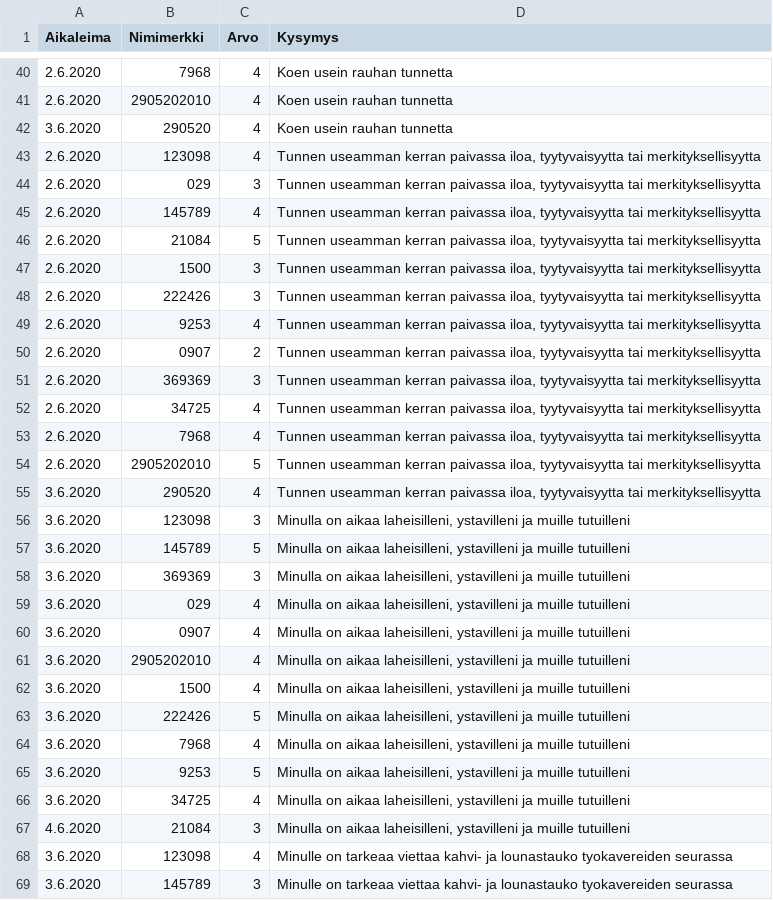
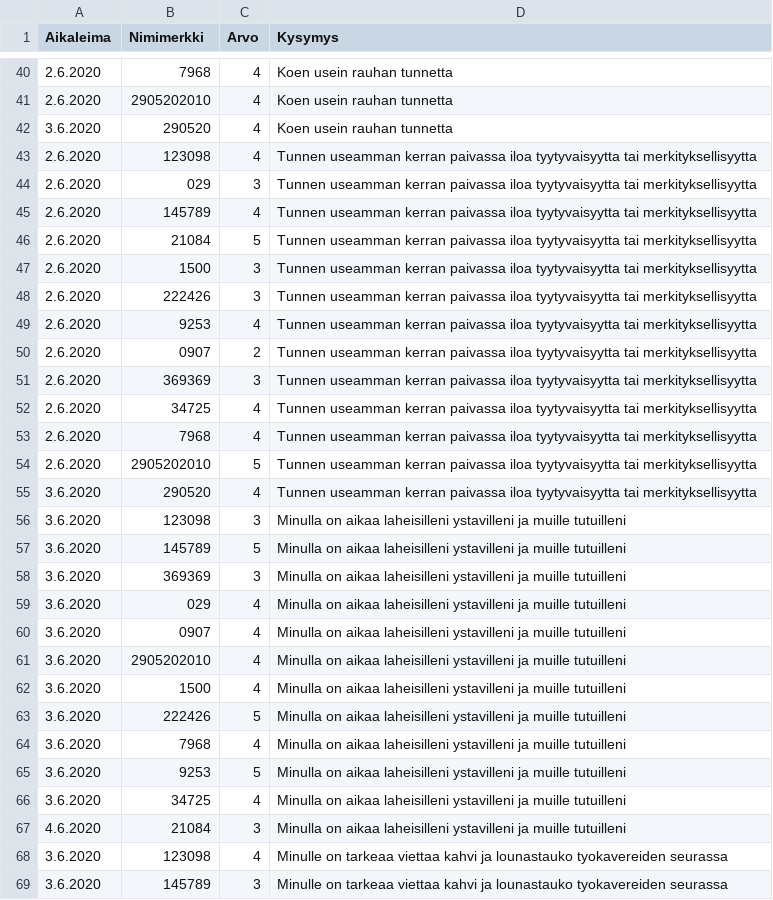
Before and after one commit to EsaLoh/HyTe_koulutus, a CSV file: Kapeamuoto.csv, drawn as a sheet; only a part is shown, gaps mark what is left out; the diff covers the shown part only; the diff names each change by its address in the sheet, - before the commit and + after, or states it on an @@ line.

Commit message:
Add files via upload

```diff
--- a/Kapeamuoto.csv
+++ b/Kapeamuoto.csv
-D43:D55 (Kysymys): …kerran paivassa iloa, tyytyvaisyytta tai…
+D43:D55 (Kysymys): …kerran paivassa iloa tyytyvaisyytta tai…
-D56:D67 (Kysymys): …on aikaa laheisilleni, ystavilleni ja…
+D56:D67 (Kysymys): …on aikaa laheisilleni ystavilleni ja…
-D68:D69 (Kysymys): …tarkeaa viettaa kahvi- ja lounastauko…
+D68:D69 (Kysymys): …tarkeaa viettaa kahvi ja lounastauko…
```
Also changed, not shown: 49 edited cells elsewhere in this file.
